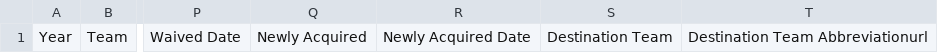
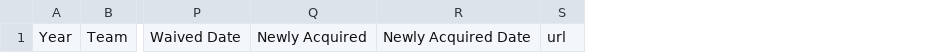
Before and after one commit to maxxbw54/NBA-Data-Crawler, a CSV file: data/task1.csv, drawn as a sheet; only a part is shown, gaps mark what is left out; removed rows and columns are numbered as before the commit, all else as after; the diff names each change by its address in the sheet, - before the commit and + after, or states it on an @@ line.

```diff
--- a/data/task1.csv
+++ b/data/task1.csv
-column S, row 1: Destination Team
-column T, row 1: Destination Team Abbreviationurl
+column S, row 1: url
```
Also changed, not shown: 6 other files.
